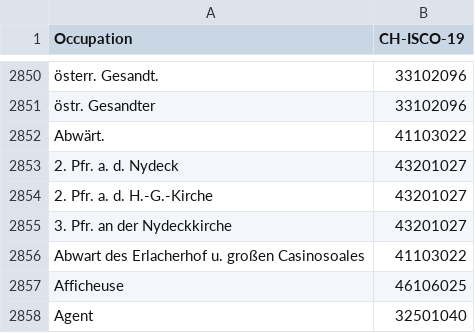
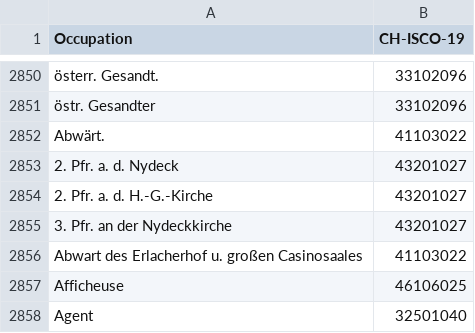
Before and after one commit to brawer/bern-addresses, a CSV file: src/occupations.csv, drawn as a sheet; only a part is shown, gaps mark what is left out; the diff names each change by its address in the sheet, - before the commit and + after, or states it on an @@ line.

Commit message:
Update occupations.csv

```diff
--- a/src/occupations.csv
+++ b/src/occupations.csv
-A2856 (Occupation): Abwart des Erlacherhof u. großen Casinosoales
+A2856 (Occupation): Abwart des Erlacherhof u. großen Casinosaales
```
